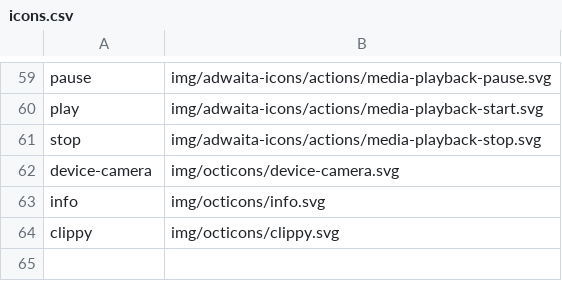
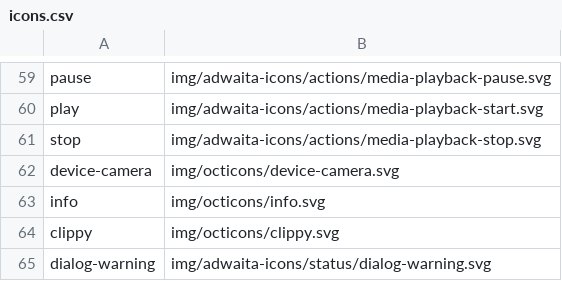
Before and after one commit to kernvalley/events.kernvalley.us, a CSV file: _data/icons.csv, drawn as a sheet; only a part is shown, gaps mark what is left out.

```diff
--- a/_data/icons.csv
+++ b/_data/icons.csv
@@ -64 +64,2 @@ info,img/octicons/info.svg
 clippy,img/octicons/clippy.svg
+dialog-warning,img/adwaita-icons/status/dialog-warning.svg
```
Also changed, not shown: 6 other files.
